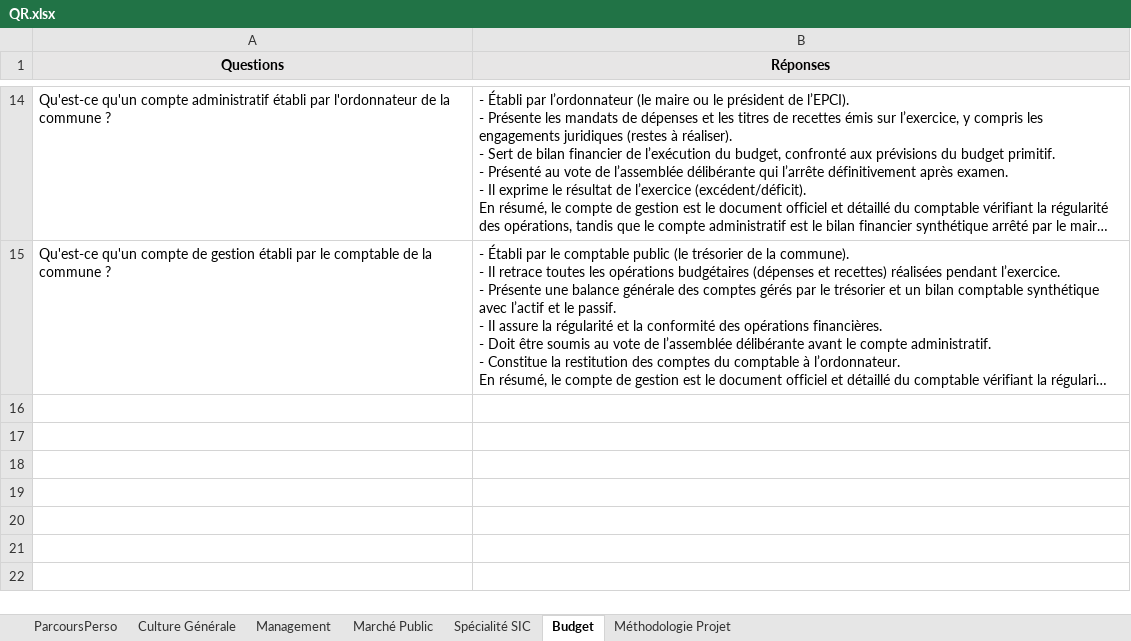
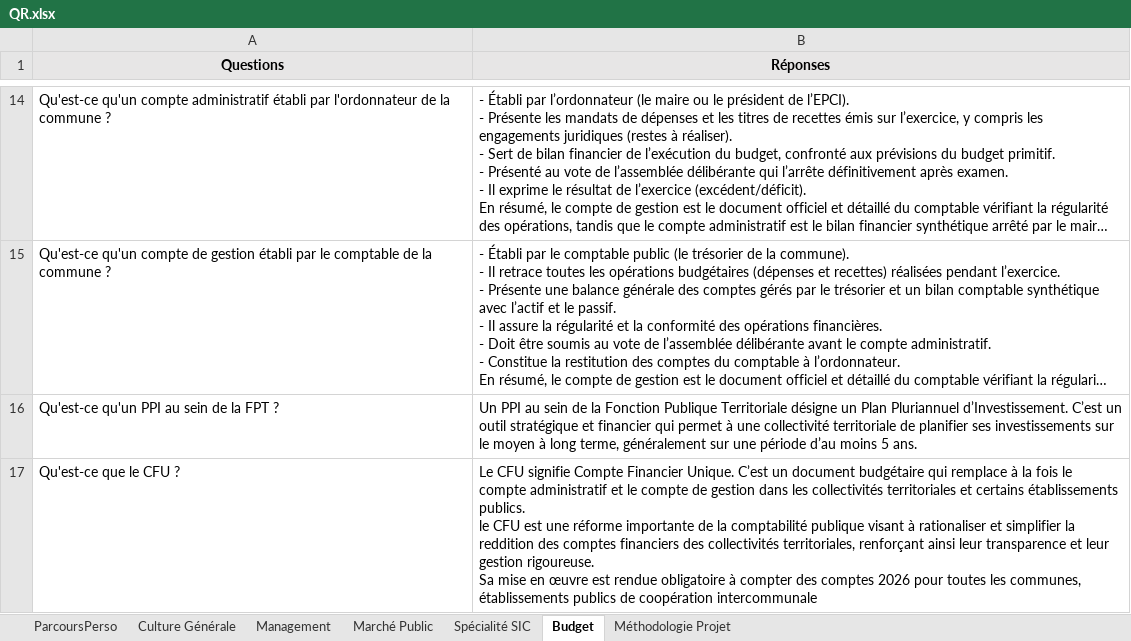
Before and after one commit to aurelieleger49-ops/oral-ingenieur-territorial, an Excel workbook: QR.xlsx, sheet Budget, drawn as a sheet; only a part is shown, gaps mark what is left out; long unchanged cells end in …; values as stored, in another font and other column widths than the file's, no borders; ↵ is a line break in a cell; the diff names each change by its address in the sheet, - before the commit and + after, or states it on an @@ line.

```diff
--- a/QR.xlsx (sheet Budget)
+++ b/QR.xlsx (sheet Budget)
+row 16: Qu'est-ce qu'un PPI au sein de la FPT ? | Un PPI au sein de la Fonction Publique Territoriale désigne un Plan Pluriannuel d’Investissement. C’est un outil stratégique et financier qui permet à une collectivité territoriale de planifier ses investissements sur le moyen à long terme, généralement sur une période d’au moins 5 ans.
+row 17: Qu'est-ce que le CFU ? | Le CFU signifie Compte Financier Unique. C’est un document budgétaire qui remplace à la fois le compte administratif et le compte de gestion dans les collectivités territoriales et certains établissements publics. ↵ le CFU est une réforme importante de la comptabilité publique visant à rationaliser et simplifier la reddition des comptes financiers des collectivités territoriales, renforçant ainsi leur transparence et leur gestion rigoureuse. ↵ Sa mise en œuvre est rendue obligatoire à compter des comptes 2026 pour toutes les communes, établissements publics de coopération intercommunale
```
Also changed, not shown: sheet Culture Générale, sheet Marché Public, sheet ParcoursPerso, sheet Management, sheet Spécialité SIC.
